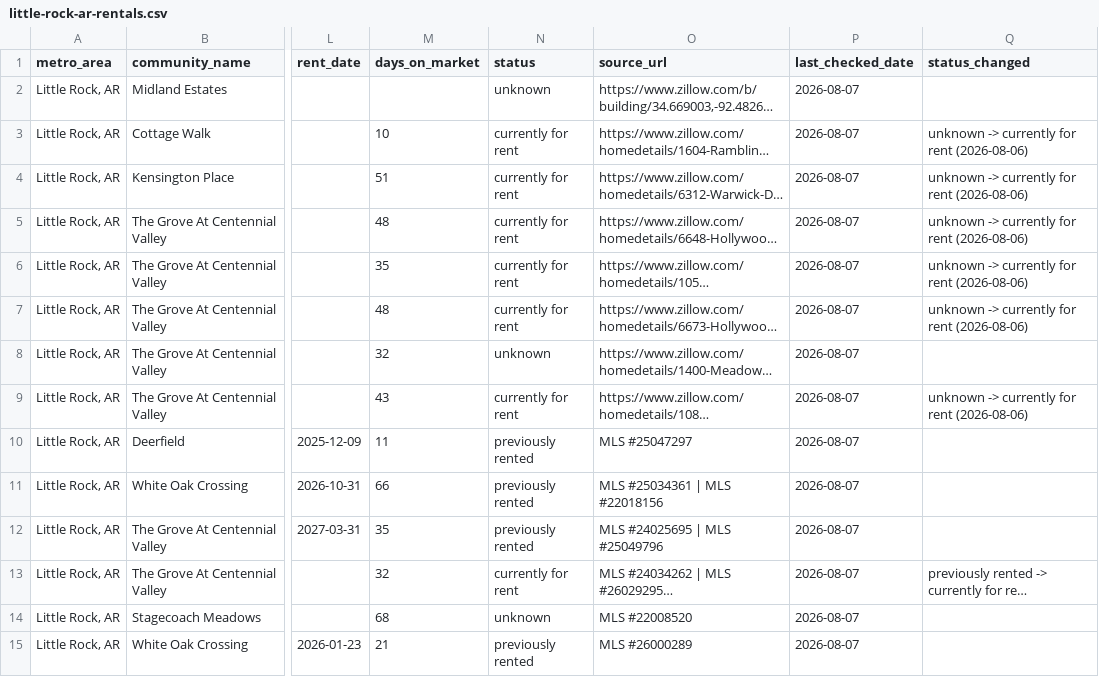
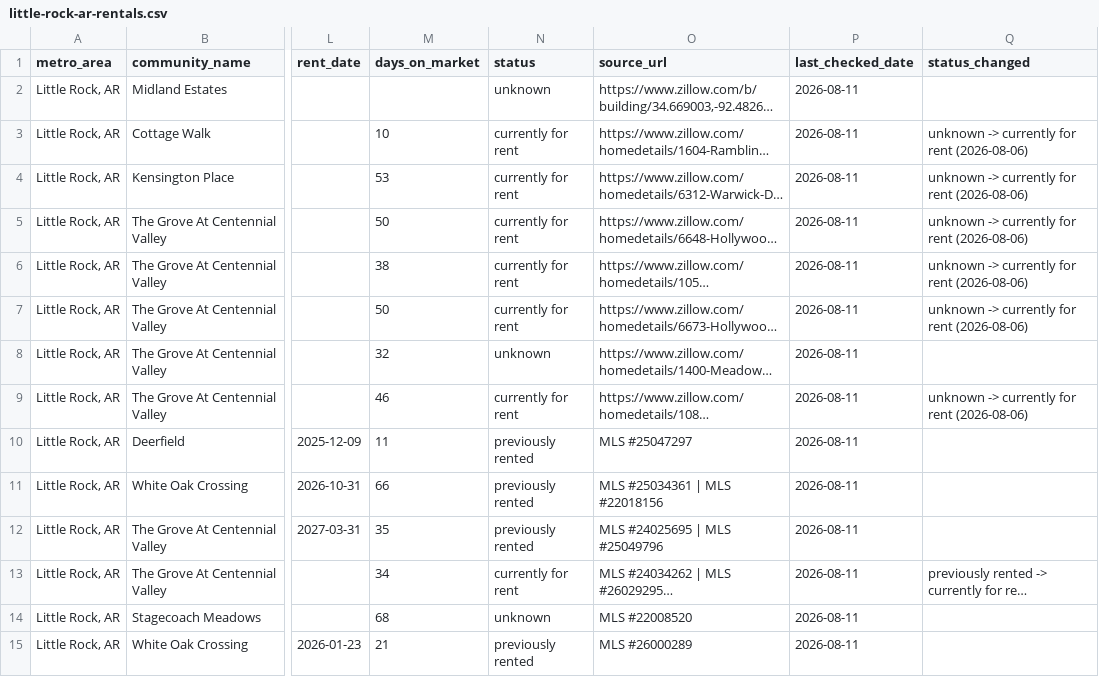
Before and after one commit to Shlomgo/rental-trial, a CSV file: output/little-rock-ar-rentals.csv, drawn as a sheet; only a part is shown, gaps mark what is left out; long unchanged cells end in …; the diff covers the shown part only; the diff names each change by its address in the sheet, - before the commit and + after, or states it on an @@ line.

```diff
--- a/output/little-rock-ar-rentals.csv
+++ b/output/little-rock-ar-rentals.csv
-P2:P15 (last_checked_date): 2026-08-07
+P2:P15 (last_checked_date): 2026-08-11
-M4 (days_on_market): 51
+M4 (days_on_market): 53
-M5 (days_on_market): 48
+M5 (days_on_market): 50
-M6 (days_on_market): 35
+M6 (days_on_market): 38
-M7 (days_on_market): 48
+M7 (days_on_market): 50
-M9 (days_on_market): 43
+M9 (days_on_market): 46
-M13 (days_on_market): 32
+M13 (days_on_market): 34
```
Also changed, not shown: 2 added rows and 78 edited cells elsewhere in this file, output/hickory-nc-rentals.csv, output/little-rock-ar-community-totals.csv, 8 other files.
